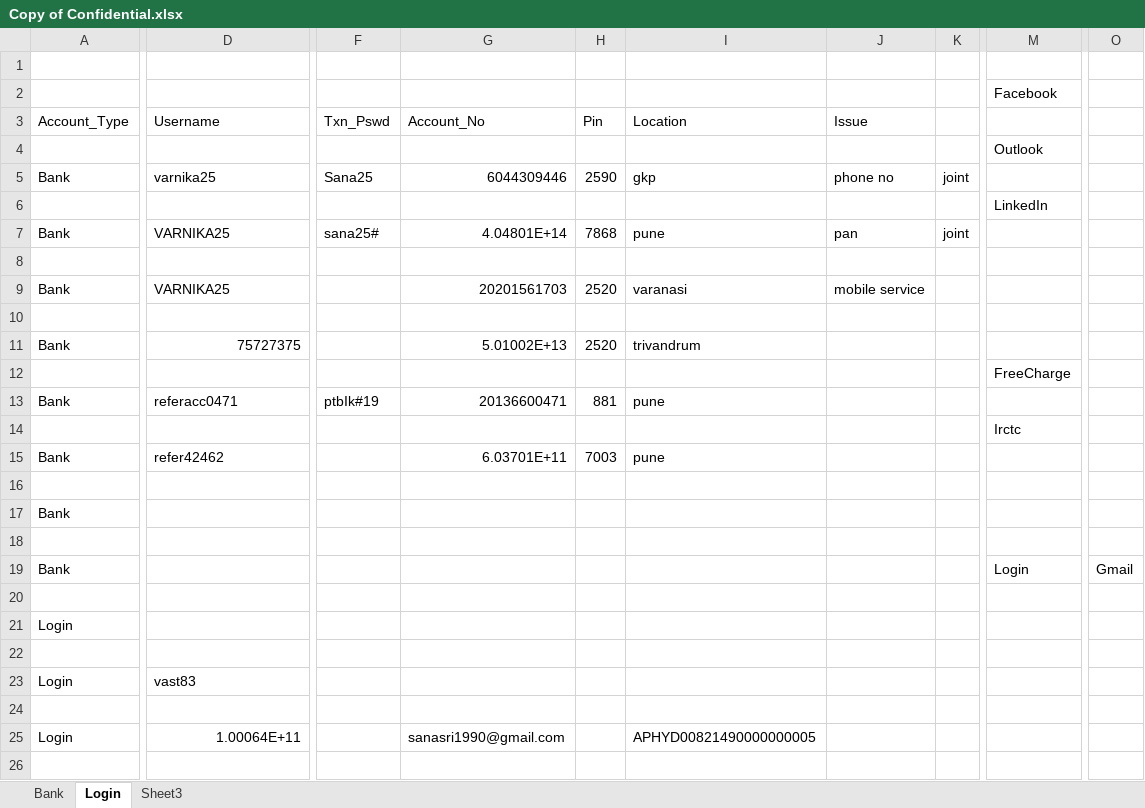
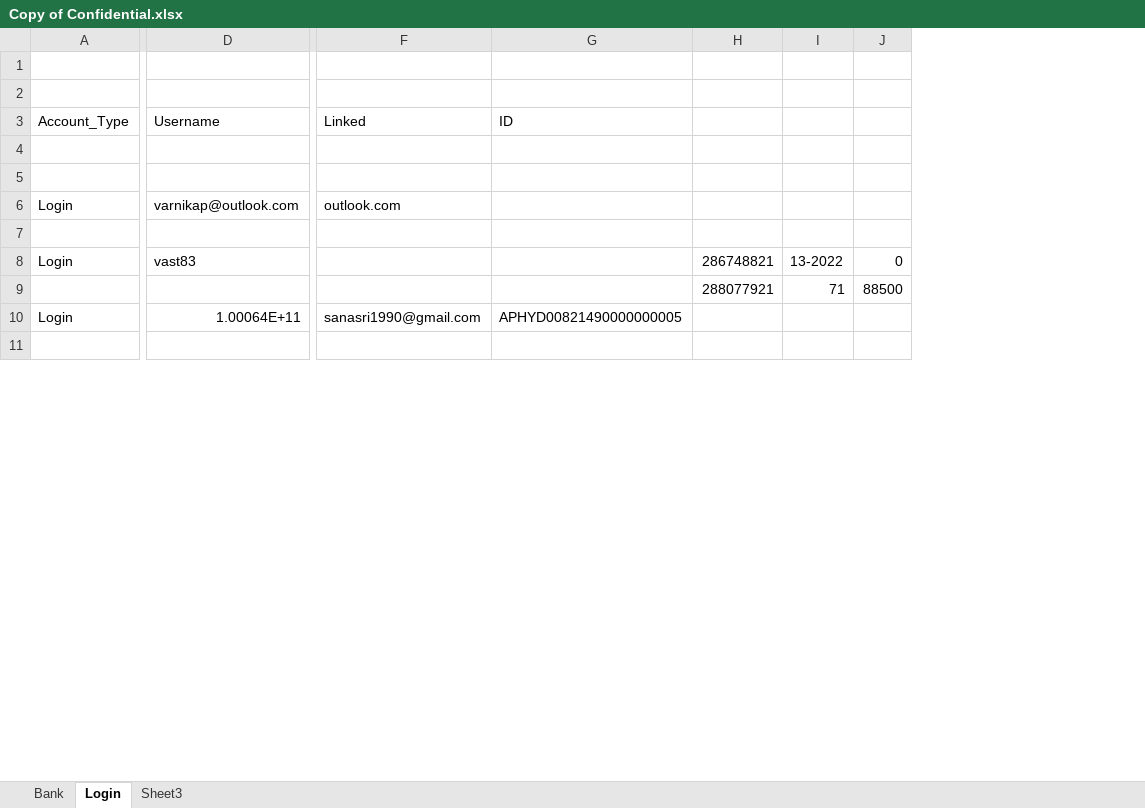
Before and after one commit to priydarshinivarnika/empdemo, an Excel workbook: Copy of Confidential.xlsx, sheet Login, drawn as a sheet; only a part is shown, gaps mark what is left out; values as stored, in another font and other column widths than the file's, no cell formats; removed rows and columns are numbered as before the commit, all else as after; rows hold the shown columns only; the diff covers the shown part only; the diff names each change by its address in the sheet, - before the commit and + after, or states it on an @@ line.

Commit message:
Add files via upload

```diff
--- a/Copy of Confidential.xlsx (sheet Login)
+++ b/Copy of Confidential.xlsx (sheet Login)
-column F (Txn_Pswd), empty
-column H (Pin), empty
-column I (Location), row 25: APHYD00821490000000005
-column J (Issue), empty
-column K, empty
-column M, rows 2-4: Facebook |  | Outlook; row 6: LinkedIn
-column O, empty
+column G (ID), row 10: APHYD00821490000000005
+column H, rows 8-9: 286748821 | 288077921
+column I, rows 8-9: 13-2022 | 71
+column J, rows 8-9: 0 | 88500
-F3: Account_No
+F3: Linked
-row 5: Bank | varnika25 | Sana25 | 6044309446 | 2590 | gkp | phone no | joint
-row 7: Bank | VARNIKA25 | sana25# | 4.04801E+14 | 7868 | pune | pan | joint
-row 8: (empty)
-row 9: Bank | VARNIKA25 |  | 20201561703 | 2520 | varanasi | mobile service
-row 10: (empty)
-row 11: Bank | 75727375 |  | 5.01002E+13 | 2520 | trivandrum
-row 12:  |  |  |  |  |  |  |  | FreeCharge
-row 13: Bank | referacc0471 | ptbIk#19 | 20136600471 | 881 | pune
-row 14:  |  |  |  |  |  |  |  | Irctc
-row 15: Bank | refer42462 |  | 6.03701E+11 | 7003 | pune
-row 16: (empty)
-row 17: Bank
-row 18: (empty)
-row 19: Bank |  |  |  |  |  |  |  | Login | Gmail
-row 20: (empty)
-D6 (Username): (empty)
+D6 (Username): varnikap@outlook.com
-F6 (Linked): (empty)
+F6 (Linked): outlook.com
-row 9: (empty)
+row 9:  |  |  |  | 288077921 | 71 | 88500
```
Also changed, not shown: 2 removed columns and 2 edited cells elsewhere in this sheet, sheet Bank, cell formats.
